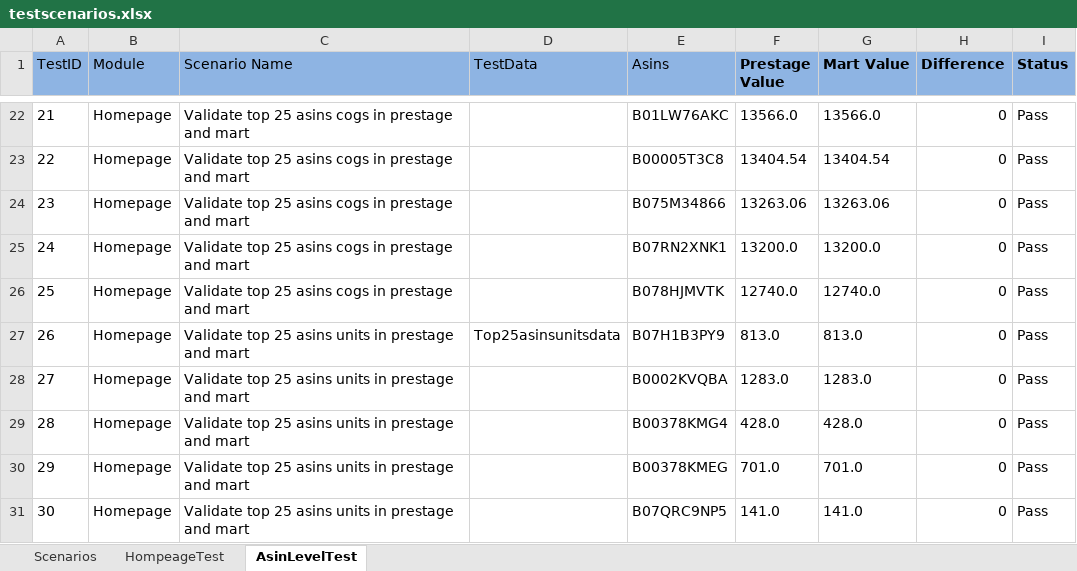
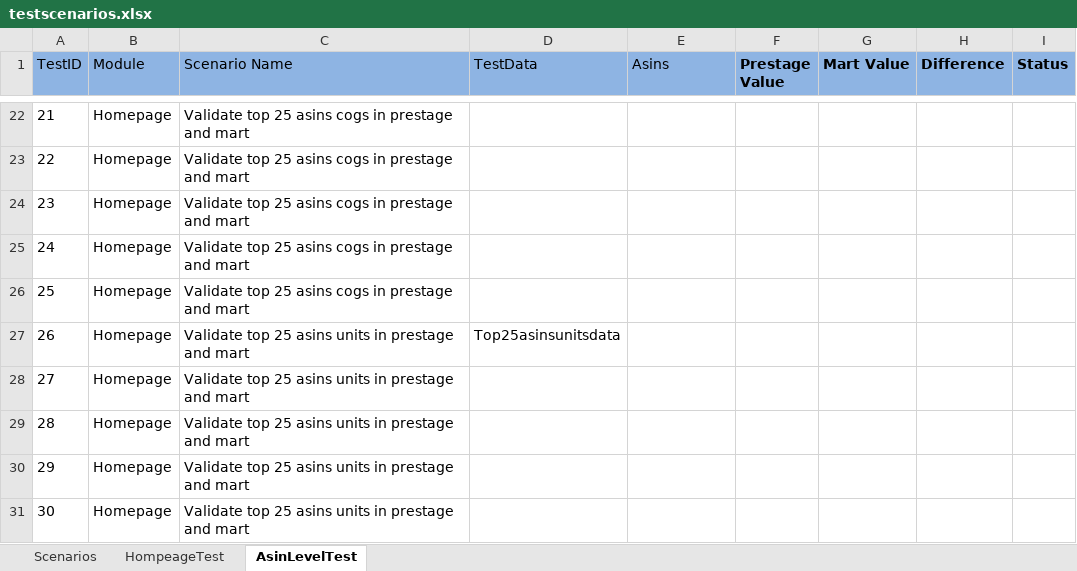
Before and after one commit to spadeinfotech/SU_Repo, an Excel workbook: i2o_SU_SanityBQTest/Testcases/testscenarios.xlsx, sheet AsinLevelTest, drawn as a sheet; only a part is shown, gaps mark what is left out; values as stored, in another font and other column widths than the file's, no borders; table styles not drawn; the diff covers the shown part only; the diff names each change by its address in the sheet, - before the commit and + after, or states it on an @@ line.

```diff
--- a/i2o_SU_SanityBQTest/Testcases/testscenarios.xlsx (sheet AsinLevelTest)
+++ b/i2o_SU_SanityBQTest/Testcases/testscenarios.xlsx (sheet AsinLevelTest)
-E22 (Asins): B01LW76AKC
+E22 (Asins): (empty)
-F22 (Prestage Value): 13566.0
+F22 (Prestage Value): (empty)
-G22 (Mart Value): 13566.0
+G22 (Mart Value): (empty)
-H22:H31 (Difference): 0
+H22:H31 (Difference): (empty)
-I22:I31 (Status): Pass
+I22:I31 (Status): (empty)
-E23 (Asins): B00005T3C8
+E23 (Asins): (empty)
-F23 (Prestage Value): 13404.54
+F23 (Prestage Value): (empty)
-G23 (Mart Value): 13404.54
+G23 (Mart Value): (empty)
-E24 (Asins): B075M34866
+E24 (Asins): (empty)
-F24 (Prestage Value): 13263.06
+F24 (Prestage Value): (empty)
-G24 (Mart Value): 13263.06
+G24 (Mart Value): (empty)
-E25 (Asins): B07RN2XNK1
+E25 (Asins): (empty)
-F25 (Prestage Value): 13200.0
+F25 (Prestage Value): (empty)
-G25 (Mart Value): 13200.0
+G25 (Mart Value): (empty)
-E26 (Asins): B078HJMVTK
+E26 (Asins): (empty)
-F26 (Prestage Value): 12740.0
+F26 (Prestage Value): (empty)
-G26 (Mart Value): 12740.0
+G26 (Mart Value): (empty)
-E27 (Asins): B07H1B3PY9
+E27 (Asins): (empty)
-F27 (Prestage Value): 813.0
+F27 (Prestage Value): (empty)
-G27 (Mart Value): 813.0
+G27 (Mart Value): (empty)
-E28 (Asins): B0002KVQBA
+E28 (Asins): (empty)
-F28 (Prestage Value): 1283.0
+F28 (Prestage Value): (empty)
-G28 (Mart Value): 1283.0
+G28 (Mart Value): (empty)
-E29 (Asins): B00378KMG4
+E29 (Asins): (empty)
-F29 (Prestage Value): 428.0
+F29 (Prestage Value): (empty)
-G29 (Mart Value): 428.0
+G29 (Mart Value): (empty)
-E30 (Asins): B00378KMEG
+E30 (Asins): (empty)
-F30 (Prestage Value): 701.0
+F30 (Prestage Value): (empty)
-G30 (Mart Value): 701.0
+G30 (Mart Value): (empty)
-E31 (Asins): B07QRC9NP5
+E31 (Asins): (empty)
-F31 (Prestage Value): 141.0
+F31 (Prestage Value): (empty)
-G31 (Mart Value): 141.0
+G31 (Mart Value): (empty)
```
Also changed, not shown: 200 edited cells elsewhere in this sheet, sheet HompeageTest, sheet Scenarios, 1 other file.
